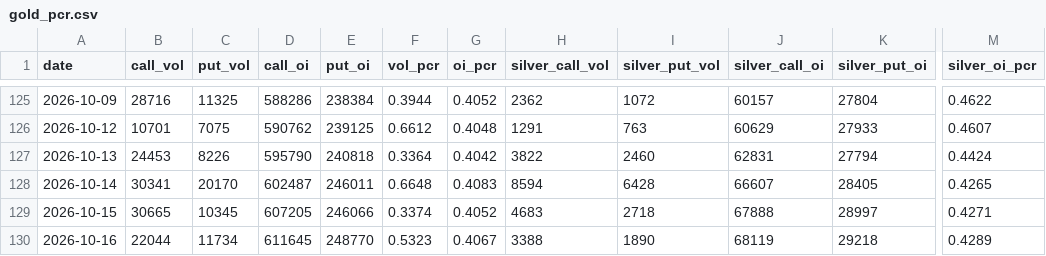
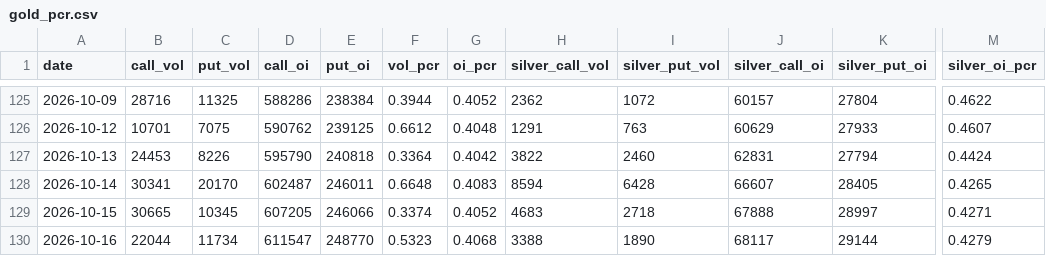
Before and after one commit to Allenvip1/G-P-C-R, a CSV file: data/gold_pcr.csv, drawn as a sheet; only a part is shown, gaps mark what is left out; the diff names each change by its address in the sheet, - before the commit and + after, or states it on an @@ line.

```diff
--- a/data/gold_pcr.csv
+++ b/data/gold_pcr.csv
-D130 (call_oi): 611645
+D130 (call_oi): 611547
-G130 (oi_pcr): 0.4067
+G130 (oi_pcr): 0.4068
-J130 (silver_call_oi): 68119
+J130 (silver_call_oi): 68117
-K130 (silver_put_oi): 29218
+K130 (silver_put_oi): 29144
-M130 (silver_oi_pcr): 0.4289
+M130 (silver_oi_pcr): 0.4279
```
Also changed, not shown: data/by_expiry.csv, data/price_gold.csv, 2 other files.
